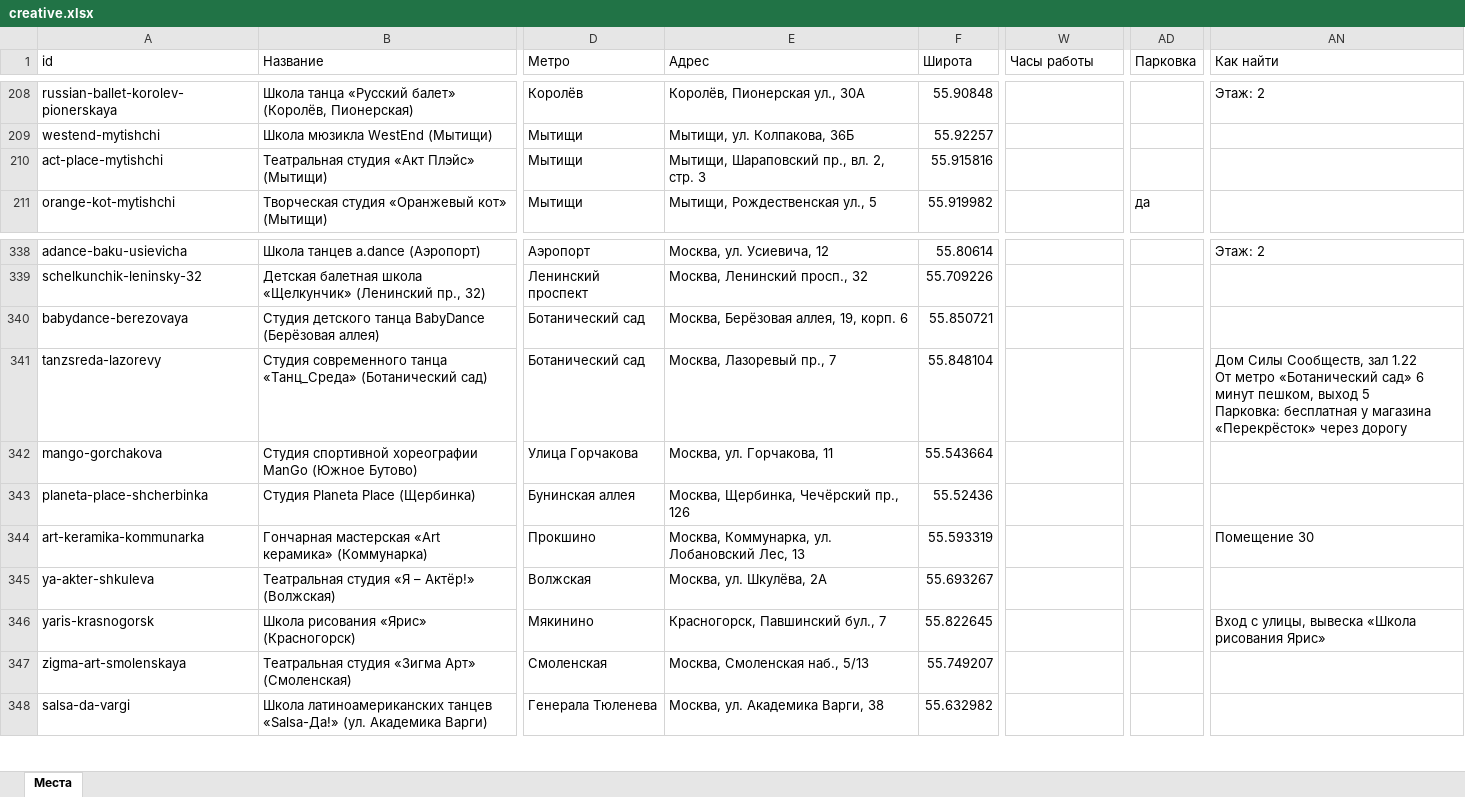
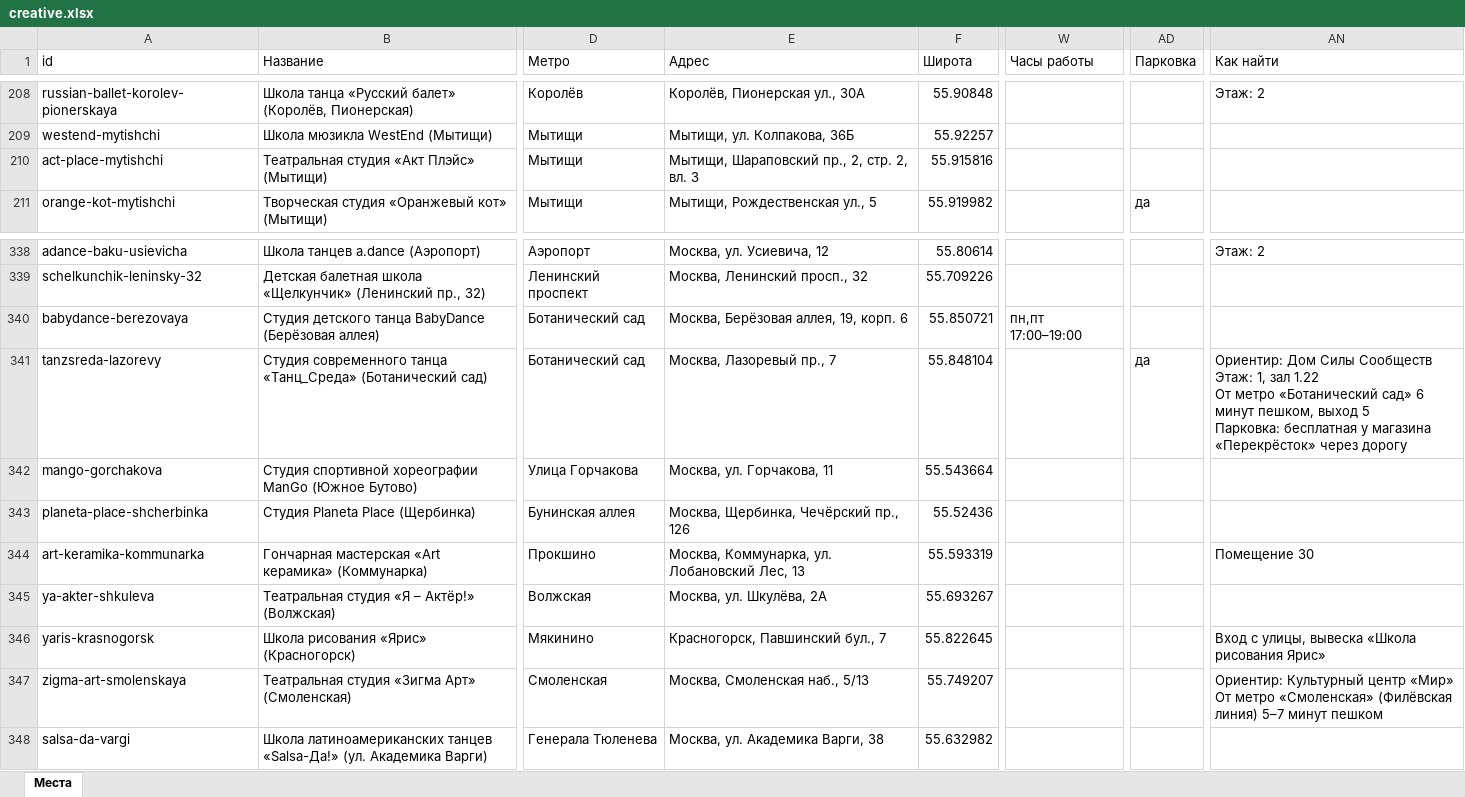
Before and after one commit to vadimsurov-apps/kudapoiti-data, an Excel workbook: data/parts/creative.xlsx, sheet Места, drawn as a sheet; only a part is shown, gaps mark what is left out; values as stored, in another font and other column widths than the file's, no borders; ↵ is a line break in a cell; the diff names each change by its address in the sheet, - before the commit and + after, or states it on an @@ line.

```diff
--- a/data/parts/creative.xlsx (sheet Места)
+++ b/data/parts/creative.xlsx (sheet Места)
-E210 (Адрес): Мытищи, Шараповский пр., вл. 2, стр. 3
+E210 (Адрес): Мытищи, Шараповский пр., 2, стр. 2, вл. 3
-W340 (Часы работы): (empty)
+W340 (Часы работы): пн,пт 17:00–19:00
-AD341 (Парковка): (empty)
+AD341 (Парковка): да
-AN341 (Как найти): Дом Силы Сообществ, зал 1.22…
+AN341 (Как найти): Ориентир: Дом Силы Сообществ ↵ Этаж: 1, зал 1.22…
-AN347 (Как найти): (empty)
+AN347 (Как найти): Ориентир: Культурный центр «Мир» ↵ От метро «Смоленская» (Филёвская линия) 5–7 минут пешком
```
Also changed, not shown: data/kuda-poiti-mesta.xlsx, data/parts/edu.xlsx, 7 other files.
